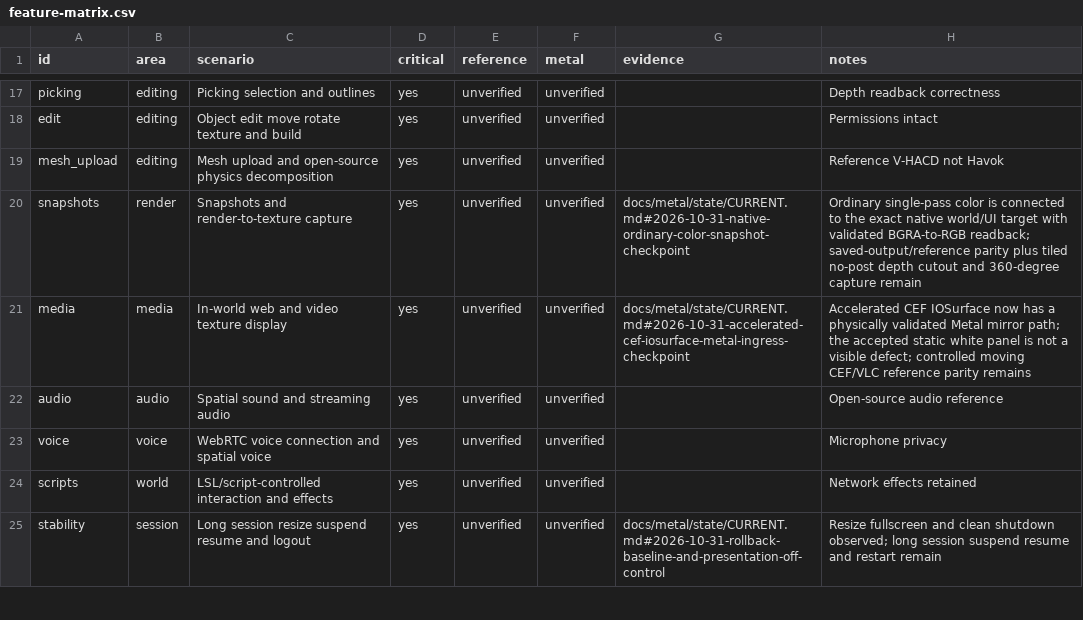
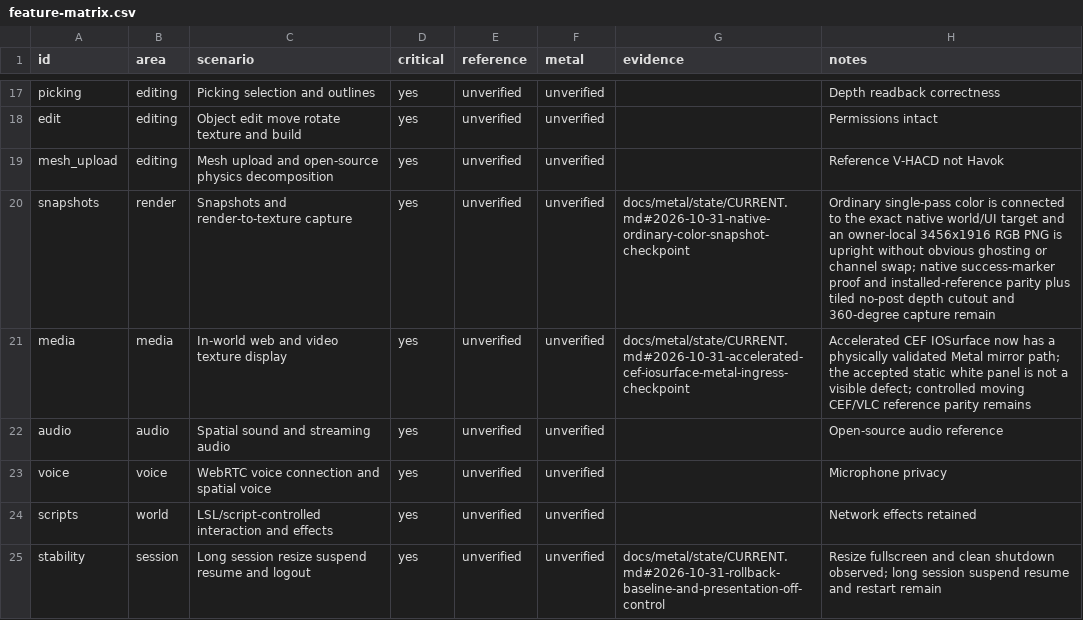
Before and after one commit to levdarkheart-lgtm/AlchemyFork, a CSV file: docs/metal/feature-matrix.csv, drawn as a sheet; only a part is shown, gaps mark what is left out.

```diff
--- a/docs/metal/feature-matrix.csv
+++ b/docs/metal/feature-matrix.csv
@@ -19,3 +19,3 @@ edit,editing,Object edit move rotate texture and build,yes,unverified,unverified
 mesh_upload,editing,Mesh upload and open-source physics decomposition,yes,unverified,unverified,,Reference V-HACD not Havok
-snapshots,render,Snapshots and render-to-texture capture,yes,unverified,unverified,docs/metal/state/CURRENT.md#2026-10-31-native-ordinary-color-snapshot-checkpoint,Ordinary single-pass color is connected to the exact native world/UI target with validated BGRA-to-RGB readback; saved-output/reference parity plus tiled no-post depth cutout and 360-degree capture remain
+snapshots,render,Snapshots and render-to-texture capture,yes,unverified,unverified,docs/metal/state/CURRENT.md#2026-10-31-native-ordinary-color-snapshot-checkpoint,Ordinary single-pass color is connected to the exact native world/UI target and an owner-local 3456x1916 RGB PNG is upright without obvious ghosting or channel swap; native success-marker proof and installed-reference parity plus tiled no-post depth cutout and 360-degree capture remain
 media,media,In-world web and video texture display,yes,unverified,unverified,docs/metal/state/CURRENT.md#2026-10-31-accelerated-cef-iosurface-metal-ingress-checkpoint,Accelerated CEF IOSurface now has a physically validated Metal mirror path; the accepted static white panel is not a visible defect; controlled moving CEF/VLC reference parity remains
```
Also changed, not shown: 7 other files.
